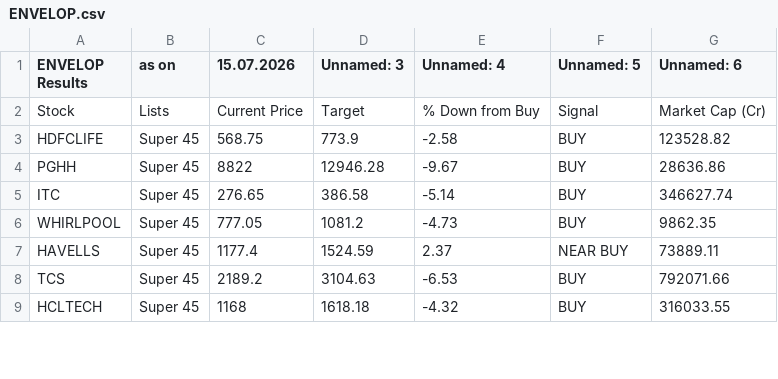
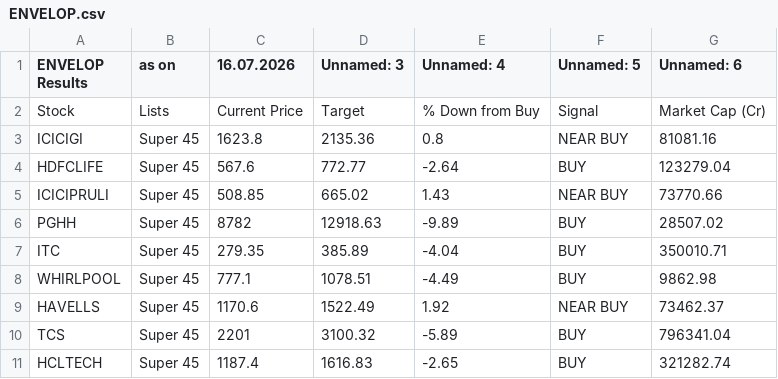
Before and after one commit to mojiburrahaman25/stock-output, a CSV file: ENVELOP.csv, drawn as a sheet; only a part is shown; the diff covers the shown part only.

```diff
--- a/ENVELOP.csv
+++ b/ENVELOP.csv
@@ -1,9 +1,11 @@
-ENVELOP Results,as on,15.07.2026,Unnamed: 3,Unnamed: 4,Unnamed: 5,Unnamed: 6
+ENVELOP Results,as on,16.07.2026,Unnamed: 3,Unnamed: 4,Unnamed: 5,Unnamed: 6
 Stock,Lists,Current Price,Target,% Down from Buy,Signal,Market Cap (Cr)
-HDFCLIFE,Super 45,568.75,773.9,-2.58,BUY,123528.82
-PGHH,Super 45,8822,12946.28,-9.67,BUY,28636.86
-ITC,Super 45,276.65,386.58,-5.14,BUY,346627.74
-WHIRLPOOL,Super 45,777.05,1081.2,-4.73,BUY,9862.35
-HAVELLS,Super 45,1177.4,1524.59,2.37,NEAR BUY,73889.11
-TCS,Super 45,2189.2,3104.63,-6.53,BUY,792071.66
-HCLTECH,Super 45,1168,1618.18,-4.32,BUY,316033.55
+ICICIGI,Super 45,1623.8,2135.36,0.8,NEAR BUY,81081.16
+HDFCLIFE,Super 45,567.6,772.77,-2.64,BUY,123279.04
+ICICIPRULI,Super 45,508.85,665.02,1.43,NEAR BUY,73770.66
+PGHH,Super 45,8782,12918.63,-9.89,BUY,28507.02
+ITC,Super 45,279.35,385.89,-4.04,BUY,350010.71
+WHIRLPOOL,Super 45,777.1,1078.51,-4.49,BUY,9862.98
+HAVELLS,Super 45,1170.6,1522.49,1.92,NEAR BUY,73462.37
+TCS,Super 45,2201,3100.32,-5.89,BUY,796341.04
+HCLTECH,Super 45,1187.4,1616.83,-2.65,BUY,321282.74
```
Also changed, not shown: 24 edited cells elsewhere in this file, BUY List.csv, CUP Pattern.csv, 6 other files.
